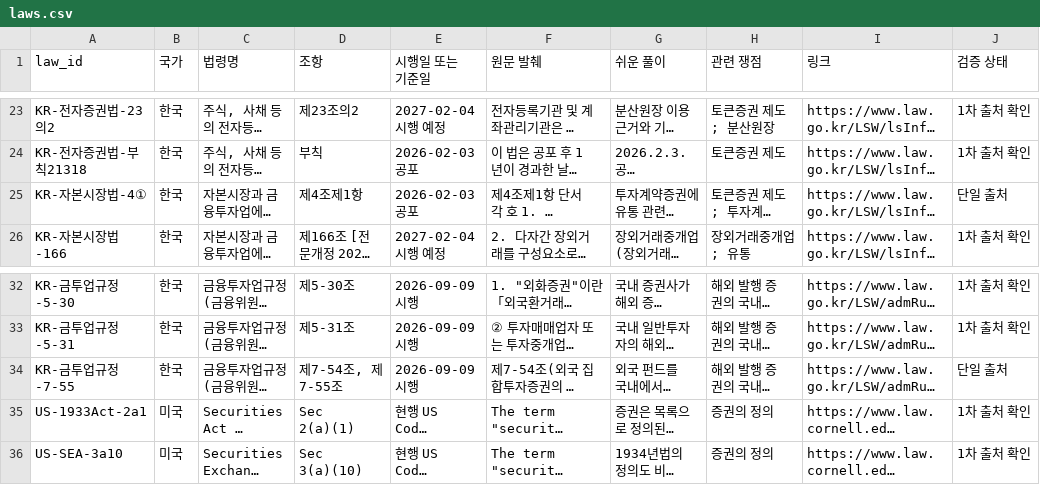
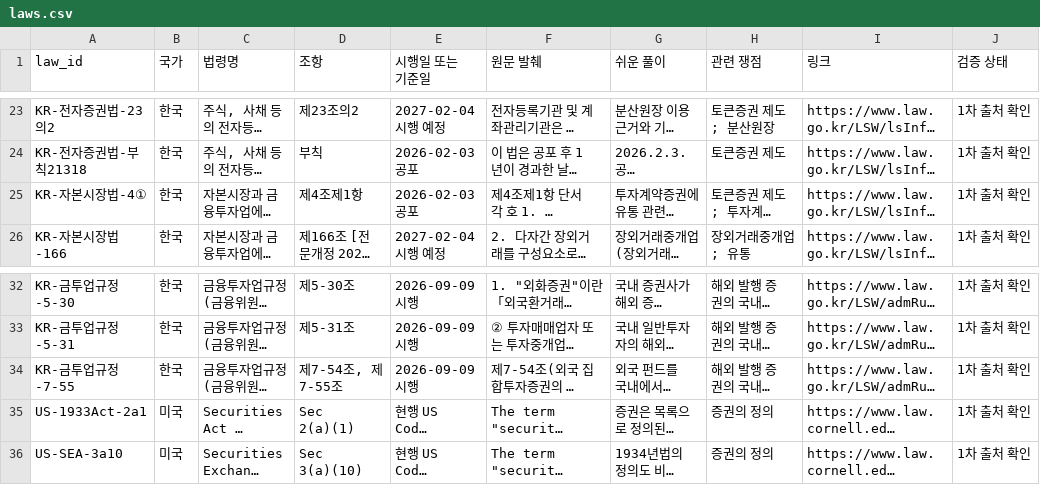
Before and after one commit to Mo-zZaAa/learning_tokens, a CSV file: db/laws.csv, drawn as a sheet; only a part is shown, gaps mark what is left out; long unchanged cells end in …; the diff names each change by its address in the sheet, - before the commit and + after, or states it on an @@ line.

```diff
--- a/db/laws.csv
+++ b/db/laws.csv
-J25 (검증 상태): 단일 출처
+J25 (검증 상태): 1차 출처 확인
-J34 (검증 상태): 단일 출처
+J34 (검증 상태): 1차 출처 확인
```
Also changed, not shown: db/absent.csv, db/cases.csv, 38 other files.
